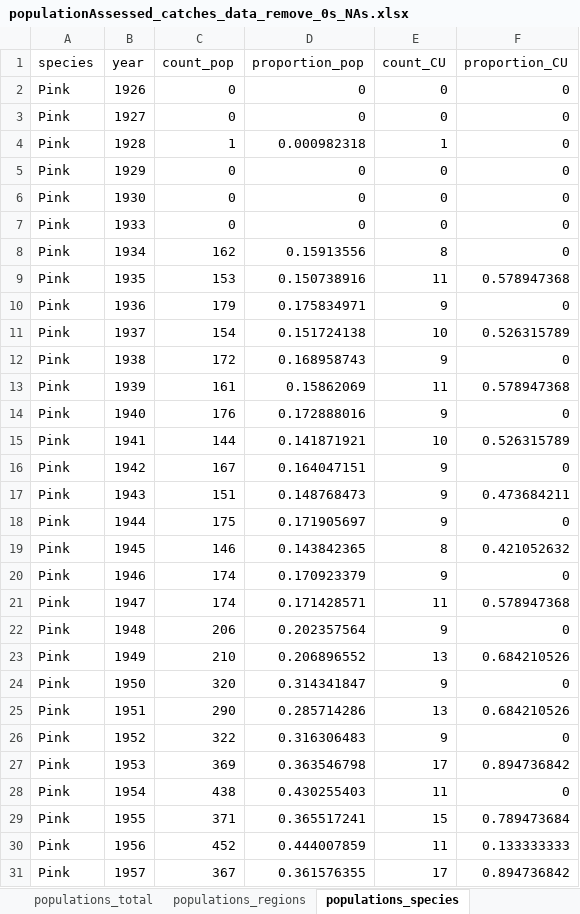
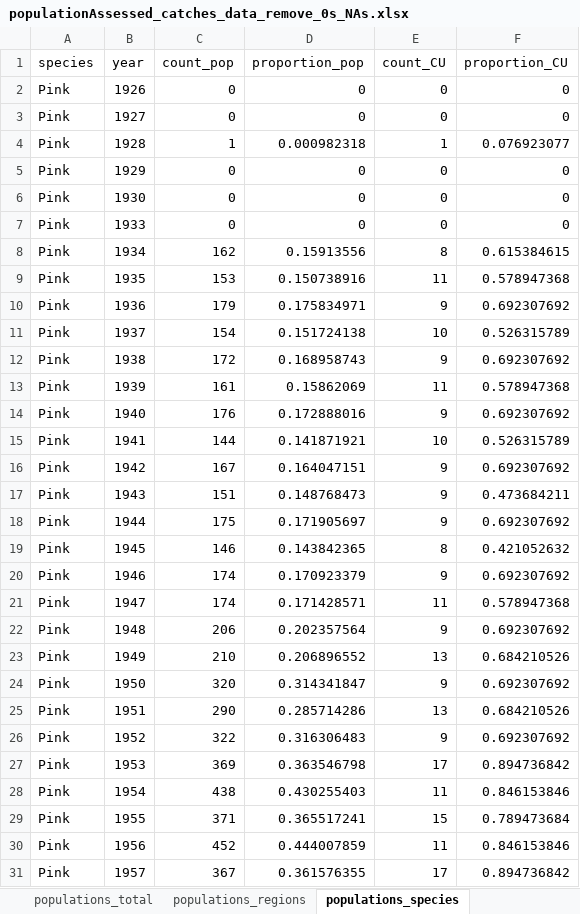
Before and after one commit to salmonwatersheds/salmon_data_demise, an Excel workbook: data_output/populationAssessed_catches_data_remove_0s_NAs.xlsx, sheet populations_species, drawn as a sheet; only a part is shown; values as stored, in another font and other column widths than the file's, no borders; the diff covers the shown part only; the diff names each change by its address in the sheet, - before the commit and + after, or states it on an @@ line.

Commit message:
Corrected mistake with the number and proportion of CUs per species + imported the landing value per species

```diff
--- a/data_output/populationAssessed_catches_data_remove_0s_NAs.xlsx (sheet populations_species)
+++ b/data_output/populationAssessed_catches_data_remove_0s_NAs.xlsx (sheet populations_species)
-F4 (proportion_CU): 0
+F4 (proportion_CU): 0.076923077
-F8 (proportion_CU): 0
+F8 (proportion_CU): 0.615384615
-F10 (proportion_CU): 0
+F10 (proportion_CU): 0.692307692
-F12 (proportion_CU): 0
+F12 (proportion_CU): 0.692307692
-F14 (proportion_CU): 0
+F14 (proportion_CU): 0.692307692
-F16 (proportion_CU): 0
+F16 (proportion_CU): 0.692307692
-F18 (proportion_CU): 0
+F18 (proportion_CU): 0.692307692
-F20 (proportion_CU): 0
+F20 (proportion_CU): 0.692307692
-F22 (proportion_CU): 0
+F22 (proportion_CU): 0.692307692
-F24 (proportion_CU): 0
+F24 (proportion_CU): 0.692307692
-F26 (proportion_CU): 0
+F26 (proportion_CU): 0.692307692
-F28 (proportion_CU): 0
+F28 (proportion_CU): 0.846153846
-F30 (proportion_CU): 0.133333333
+F30 (proportion_CU): 0.846153846
```
Also changed, not shown: 33 edited cells elsewhere in this sheet, data_output/populationAssessed_catches_data_remove_NAs.xlsx, 4 other files.
